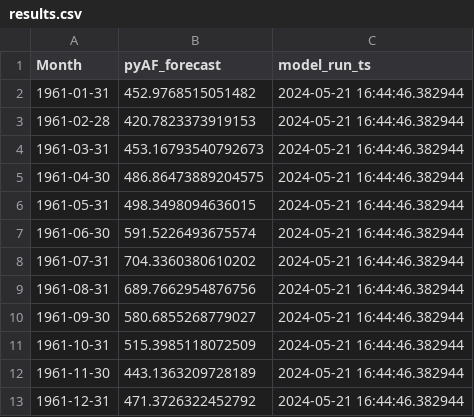
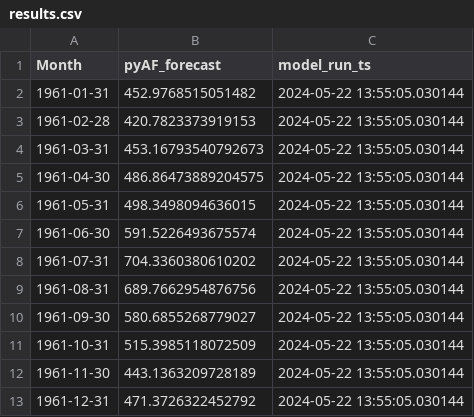
Before and after one commit to rangeljrr/App-Template, a CSV file: run_results/iteration 1/forecast/results.csv, drawn as a sheet.

```diff
--- a/run_results/iteration 1/forecast/results.csv
+++ b/run_results/iteration 1/forecast/results.csv
@@ -1,13 +1,13 @@
 Month,pyAF_forecast,model_run_ts
-1961-01-31,452.9768515051482,2024-05-21 16:44:46.382944
-1961-02-28,420.7823373919153,2024-05-21 16:44:46.382944
-1961-03-31,453.16793540792673,2024-05-21 16:44:46.382944
-1961-04-30,486.86473889204575,2024-05-21 16:44:46.382944
-1961-05-31,498.3498094636015,2024-05-21 16:44:46.382944
-1961-06-30,591.5226493675574,2024-05-21 16:44:46.382944
-1961-07-31,704.3360380610202,2024-05-21 16:44:46.382944
-1961-08-31,689.7662954876756,2024-05-21 16:44:46.382944
-1961-09-30,580.6855268779027,2024-05-21 16:44:46.382944
-1961-10-31,515.3985118072509,2024-05-21 16:44:46.382944
-1961-11-30,443.1363209728189,2024-05-21 16:44:46.382944
-1961-12-31,471.3726322452792,2024-05-21 16:44:46.382944
+1961-01-31,452.9768515051482,2024-05-22 13:55:05.030144
+1961-02-28,420.7823373919153,2024-05-22 13:55:05.030144
+1961-03-31,453.16793540792673,2024-05-22 13:55:05.030144
+1961-04-30,486.86473889204575,2024-05-22 13:55:05.030144
+1961-05-31,498.3498094636015,2024-05-22 13:55:05.030144
+1961-06-30,591.5226493675574,2024-05-22 13:55:05.030144
+1961-07-31,704.3360380610202,2024-05-22 13:55:05.030144
+1961-08-31,689.7662954876756,2024-05-22 13:55:05.030144
+1961-09-30,580.6855268779027,2024-05-22 13:55:05.030144
+1961-10-31,515.3985118072509,2024-05-22 13:55:05.030144
+1961-11-30,443.1363209728189,2024-05-22 13:55:05.030144
+1961-12-31,471.3726322452792,2024-05-22 13:55:05.030144
```
Also changed, not shown: run_results/iteration 1/test_period_forecast/results.csv, run_results/iteration 2/forecast/results.csv, 23 other files.
